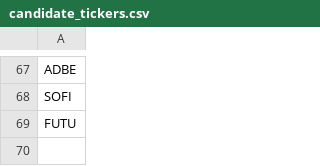
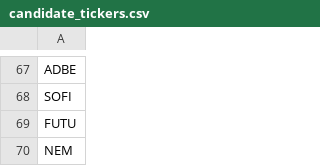
Before and after one commit to dakara32/GPT_Code, a CSV file: candidate_tickers.csv, drawn as a sheet; only a part is shown, gaps mark what is left out.

Commit message:
candidate_tickers.csv を更新

```diff
--- a/candidate_tickers.csv
+++ b/candidate_tickers.csv
@@ -69 +69,2 @@ SOFI
 FUTU
+NEM
```
